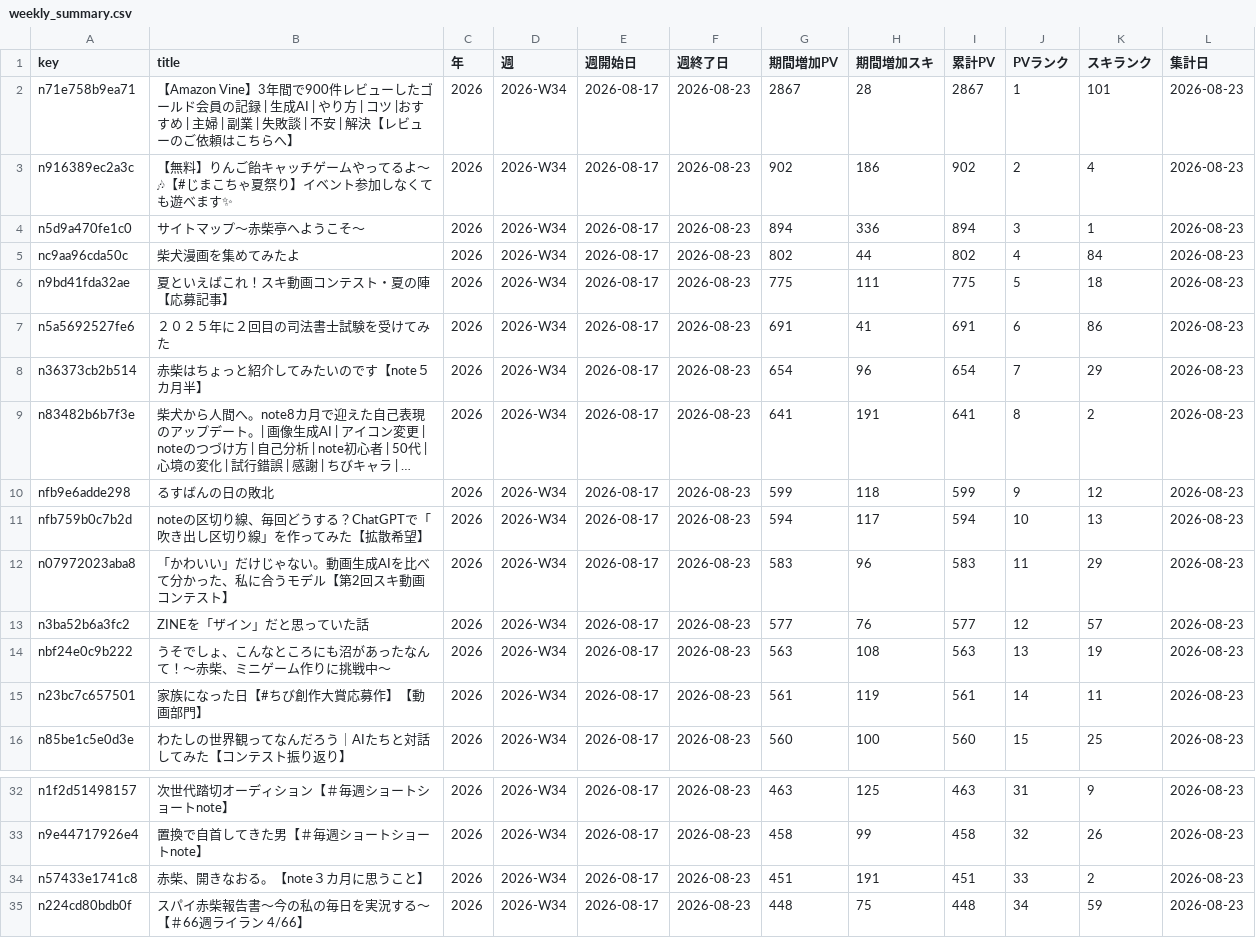
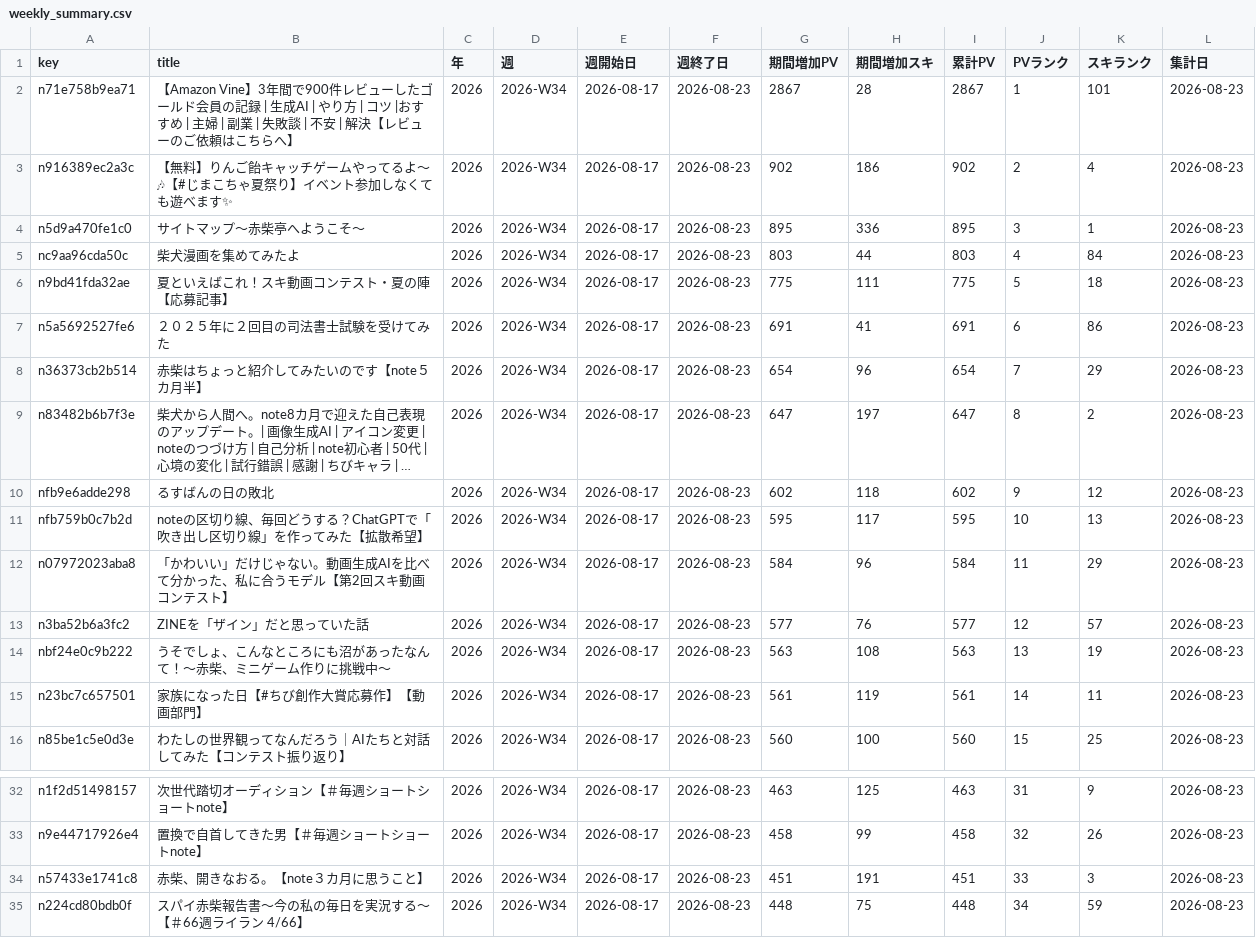
Before and after one commit to thinkingshiba0526-dot/note-stats-dashboard, a CSV file: data/weekly_summary.csv, drawn as a sheet; only a part is shown, gaps mark what is left out; long unchanged cells end in …; the diff names each change by its address in the sheet, - before the commit and + after, or states it on an @@ line.

```diff
--- a/data/weekly_summary.csv
+++ b/data/weekly_summary.csv
-G4 (期間増加PV): 894
+G4 (期間増加PV): 895
-I4 (累計PV): 894
+I4 (累計PV): 895
-G5 (期間増加PV): 802
+G5 (期間増加PV): 803
-I5 (累計PV): 802
+I5 (累計PV): 803
-G9 (期間増加PV): 641
+G9 (期間増加PV): 647
-H9 (期間増加スキ): 191
+H9 (期間増加スキ): 197
-I9 (累計PV): 641
+I9 (累計PV): 647
-G10 (期間増加PV): 599
+G10 (期間増加PV): 602
-I10 (累計PV): 599
+I10 (累計PV): 602
-G11 (期間増加PV): 594
+G11 (期間増加PV): 595
-I11 (累計PV): 594
+I11 (累計PV): 595
-G12 (期間増加PV): 583
+G12 (期間増加PV): 584
-I12 (累計PV): 583
+I12 (累計PV): 584
-K34 (スキランク): 2
+K34 (スキランク): 3
```
Also changed, not shown: 6 other files.
